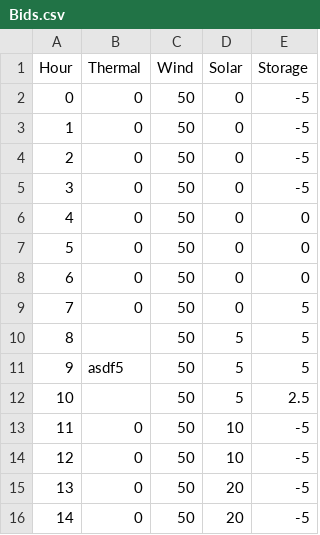
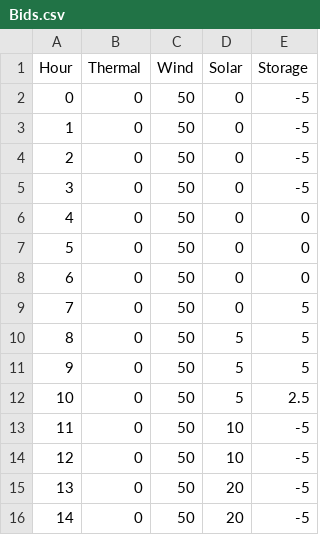
Before and after one commit to ColinvanWijk/EMGa, a CSV file: Bids.csv, drawn as a sheet; only a part is shown.

Commit message:
Update Bids.csv

```diff
--- a/Bids.csv
+++ b/Bids.csv
@@ -9,5 +9,5 @@ Hour,Thermal,Wind,Solar,Storage
 7,0,50,0,5
-8,,50,5,5
-9,asdf5,50,5,5
-10,,50,5,2.5
+8,0,50,5,5
+9,0,50,5,5
+10,0,50,5,2.5
 11,0,50,10,-5
```
